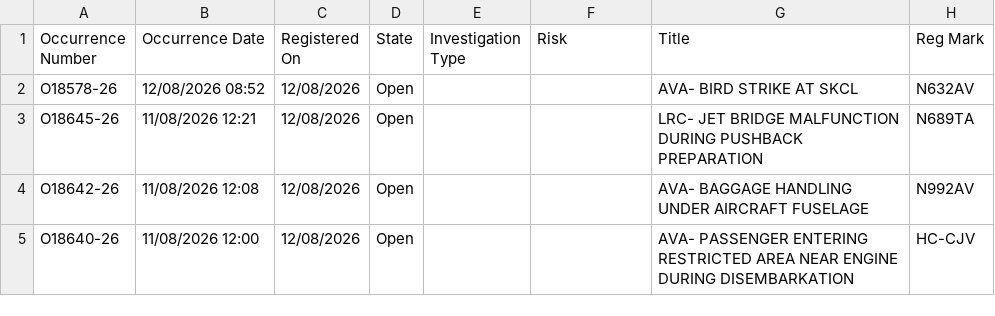
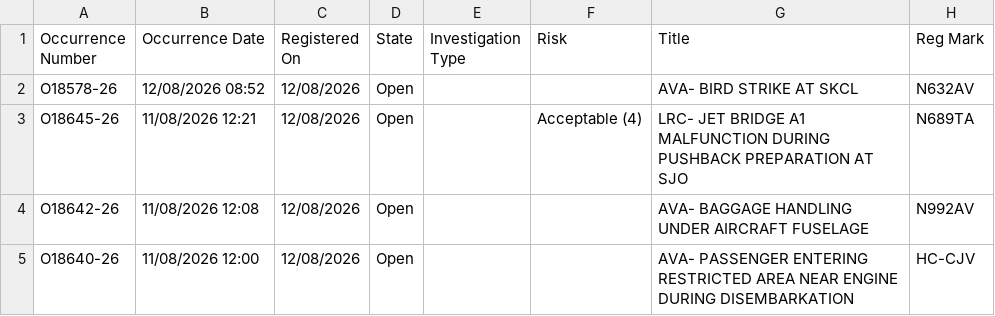
Before and after one commit to luibernip/segops, a CSV file: bitacora_grh.csv, drawn as a sheet; only a part is shown.

```diff
--- a/bitacora_grh.csv
+++ b/bitacora_grh.csv
@@ -2,3 +2,3 @@ Occurrence Number,Occurrence Date,Registered On,State,Investigation Type,Risk,Ti
 O18578-26,12/08/2026 08:52,12/08/2026,Open,,,AVA- BIRD STRIKE AT SKCL,N632AV
-O18645-26,11/08/2026 12:21,12/08/2026,Open,,,LRC- JET BRIDGE MALFUNCTION DURING PUSHBACK PREPARATION,N689TA
+O18645-26,11/08/2026 12:21,12/08/2026,Open,,Acceptable (4),LRC- JET BRIDGE A1 MALFUNCTION DURING PUSHBACK PREPARATION AT SJO,N689TA
 O18642-26,11/08/2026 12:08,12/08/2026,Open,,,AVA- BAGGAGE HANDLING UNDER AIRCRAFT FUSELAGE,N992AV
```
Also changed, not shown: bitacora_grh_real.csv, 1 other file.
